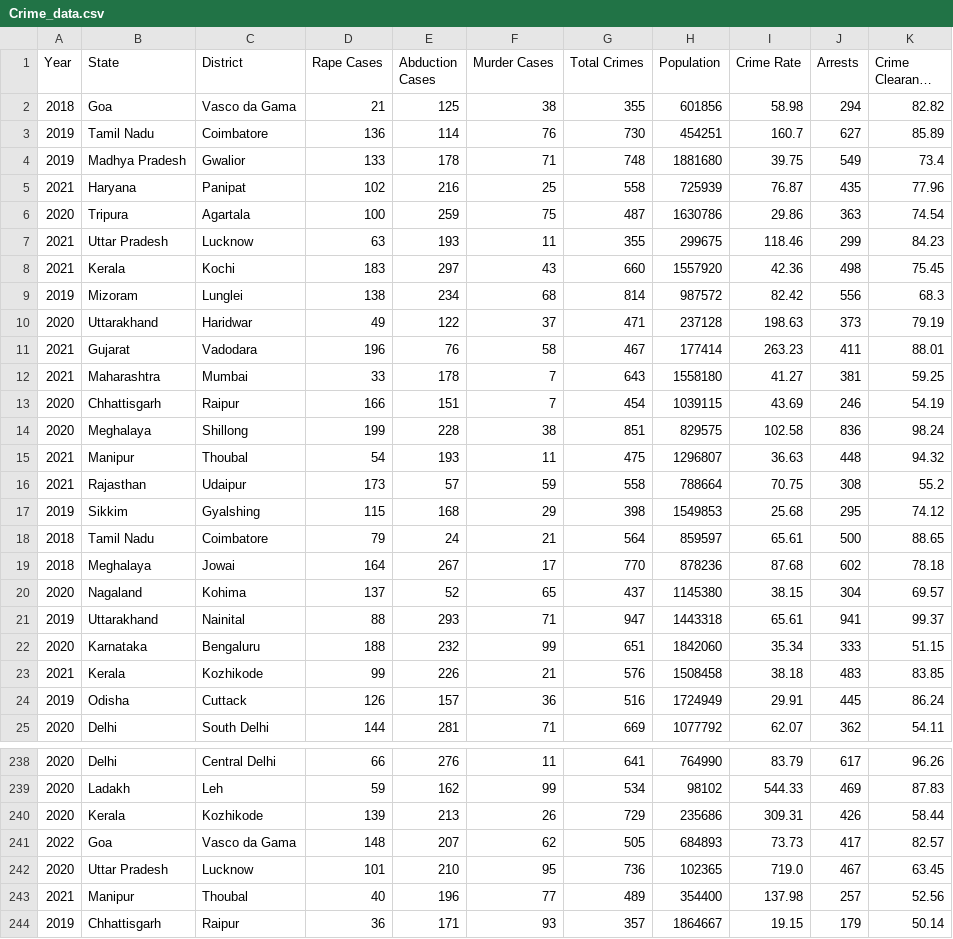
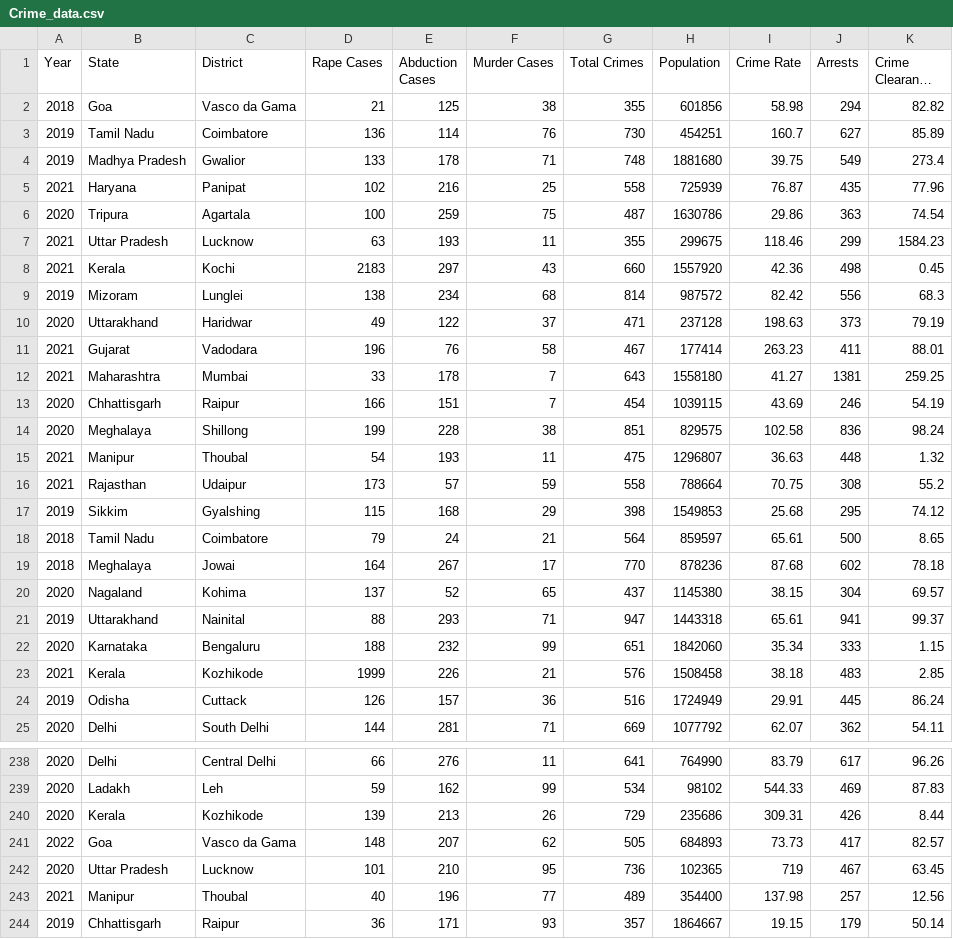
Before and after one commit to AanchalPandey16/CrimeRateAnalysis, a CSV file: Crime_data.csv, drawn as a sheet; only a part is shown, gaps mark what is left out; long unchanged cells end in …; the diff covers the shown part only; the diff names each change by its address in the sheet, - before the commit and + after, or states it on an @@ line.

Commit message:
Add files via upload

```diff
--- a/Crime_data.csv
+++ b/Crime_data.csv
-K4 (Crime Clearance Rate): 73.4
+K4 (Crime Clearance Rate): 273.4
-K7 (Crime Clearance Rate): 84.23
+K7 (Crime Clearance Rate): 1584.23
-D8 (Rape Cases): 183
+D8 (Rape Cases): 2183
-K8 (Crime Clearance Rate): 75.45
+K8 (Crime Clearance Rate): 0.45
-J12 (Arrests): 381
+J12 (Arrests): 1381
-K12 (Crime Clearance Rate): 59.25
+K12 (Crime Clearance Rate): 259.25
-K15 (Crime Clearance Rate): 94.32
+K15 (Crime Clearance Rate): 1.32
-K18 (Crime Clearance Rate): 88.65
+K18 (Crime Clearance Rate): 8.65
-K22 (Crime Clearance Rate): 51.15
+K22 (Crime Clearance Rate): 1.15
-D23 (Rape Cases): 99
+D23 (Rape Cases): 1999
-K23 (Crime Clearance Rate): 83.85
+K23 (Crime Clearance Rate): 2.85
-K240 (Crime Clearance Rate): 58.44
+K240 (Crime Clearance Rate): 8.44
-I242 (Crime Rate): 719.0
+I242 (Crime Rate): 719
-K243 (Crime Clearance Rate): 52.56
+K243 (Crime Clearance Rate): 12.56
```
Also changed, not shown: 132 edited cells elsewhere in this file.
